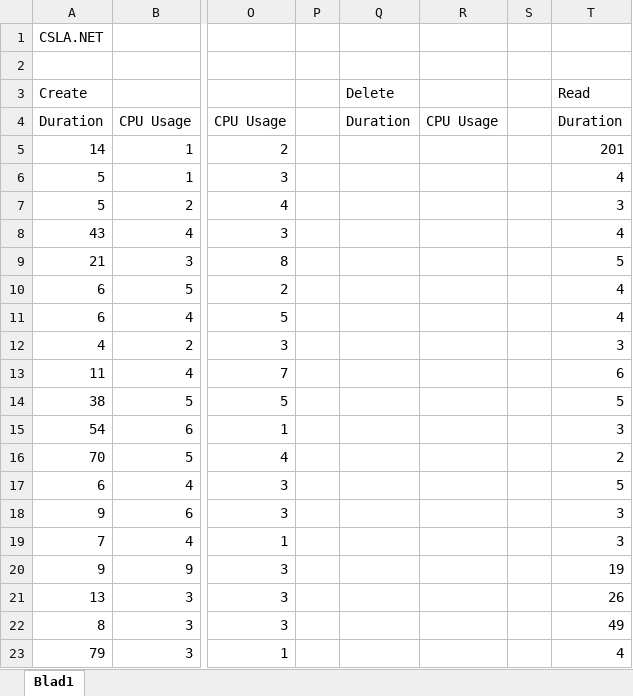
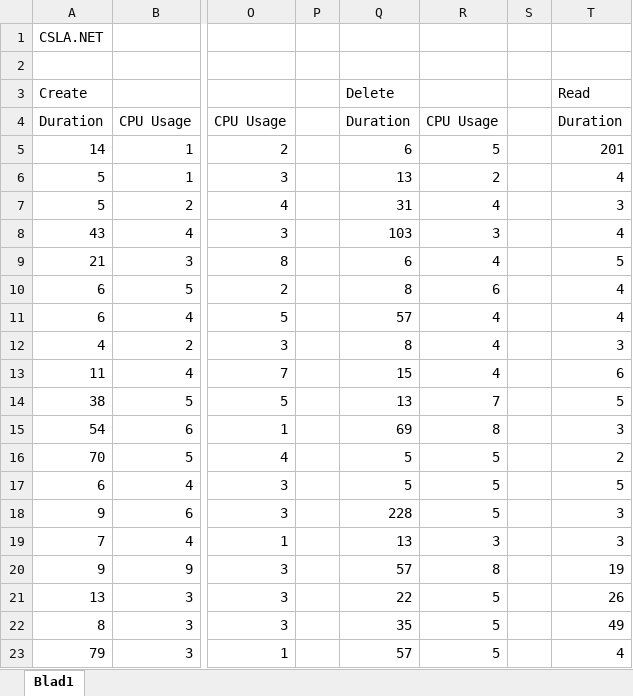
Before and after one commit to rodekeyser/BP-Project, an Excel workbook: Resultaten BP CSLA NET test juist.xlsx, sheet Blad1, drawn as a sheet; only a part is shown, gaps mark what is left out; values as stored, in another font and other column widths than the file's, no borders; the diff covers the shown part only; the diff names each change by its address in the sheet, - before the commit and + after, or states it on an @@ line.

```diff
--- a/Resultaten BP CSLA NET test juist.xlsx (sheet Blad1)
+++ b/Resultaten BP CSLA NET test juist.xlsx (sheet Blad1)
-Q5: (empty)
+Q5: 6
-R5: (empty)
+R5: 5
-Q6: (empty)
+Q6: 13
-R6: (empty)
+R6: 2
-Q7: (empty)
+Q7: 31
-R7: (empty)
+R7: 4
-Q8: (empty)
+Q8: 103
-R8: (empty)
+R8: 3
-Q9: (empty)
+Q9: 6
-R9: (empty)
+R9: 4
-Q10: (empty)
+Q10: 8
-R10: (empty)
+R10: 6
-Q11: (empty)
+Q11: 57
-R11:R13: (empty)
+R11:R13: 4
-Q12: (empty)
+Q12: 8
-Q13: (empty)
+Q13: 15
-Q14: (empty)
+Q14: 13
-R14: (empty)
+R14: 7
-Q15: (empty)
+Q15: 69
-R15: (empty)
+R15: 8
-Q16:Q17: (empty)
+Q16:Q17: 5
-R16:R18: (empty)
+R16:R18: 5
-Q18: (empty)
+Q18: 228
-Q19: (empty)
+Q19: 13
-R19: (empty)
+R19: 3
-Q20: (empty)
+Q20: 57
-R20: (empty)
+R20: 8
-Q21: (empty)
+Q21: 22
-R21:R23: (empty)
+R21:R23: 5
-Q22: (empty)
+Q22: 35
-Q23: (empty)
+Q23: 57
```
Also changed, not shown: 25 edited cells elsewhere in this sheet, 17 other files.
